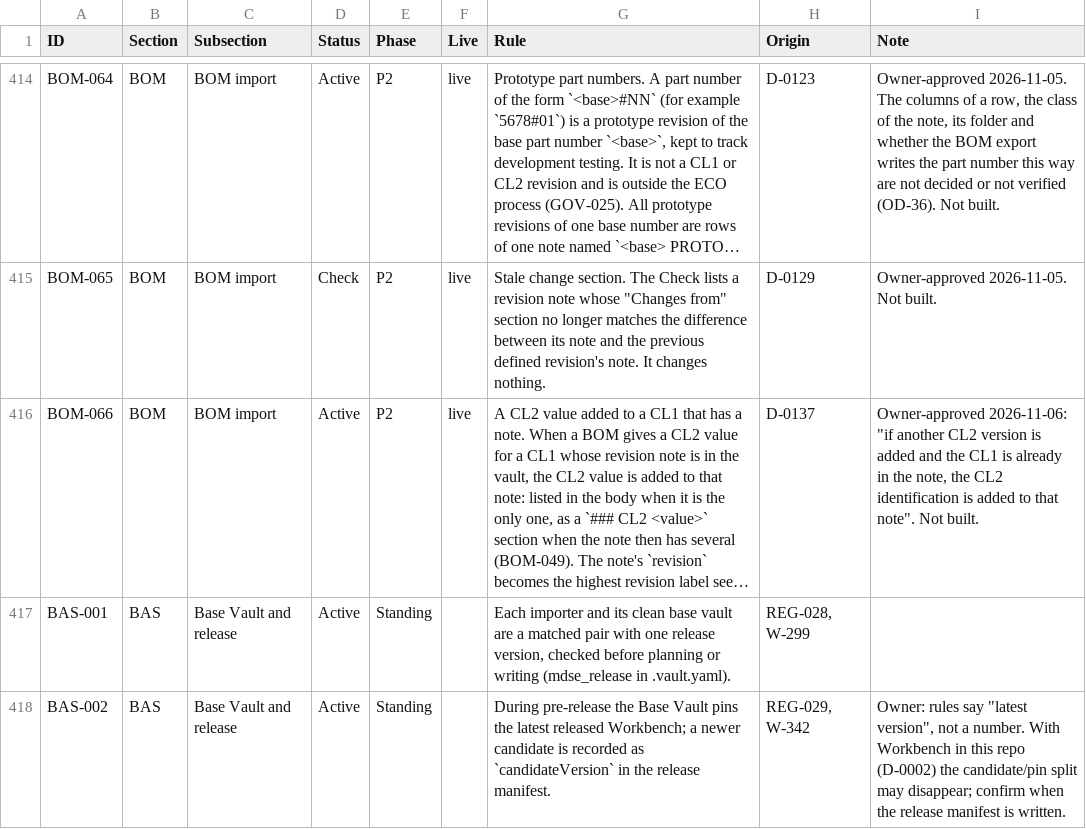
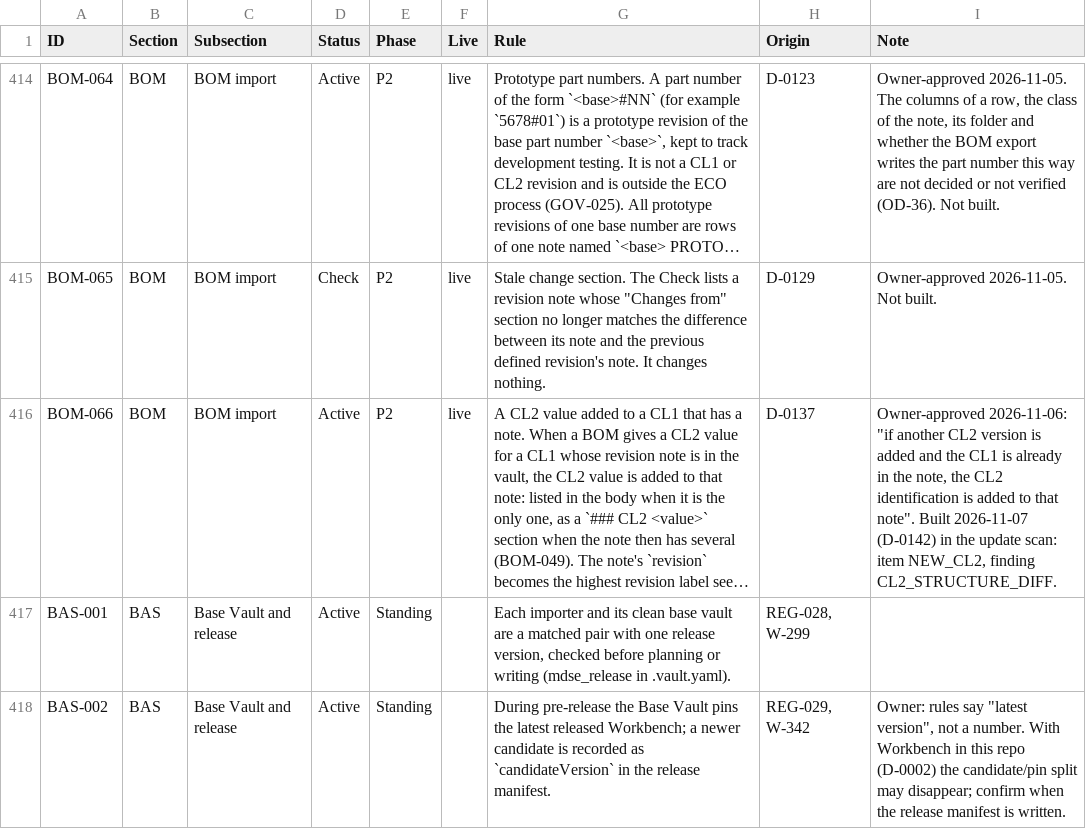
Before and after one commit to spencerskelly/MDSE_v2, a CSV file: governance/register/rules-register.csv, drawn as a sheet; only a part is shown, gaps mark what is left out; long unchanged cells end in …; the diff names each change by its address in the sheet, - before the commit and + after, or states it on an @@ line.

```diff
--- a/governance/register/rules-register.csv
+++ b/governance/register/rules-register.csv
-I416 (Note): …that note". Not built.
+I416 (Note): …that note". Built 2026-11-07 (D-0142) in the update scan: item NEW_CL2, finding CL2_STRUCTURE_DIFF.
```
Also changed, not shown: 9 other files.
